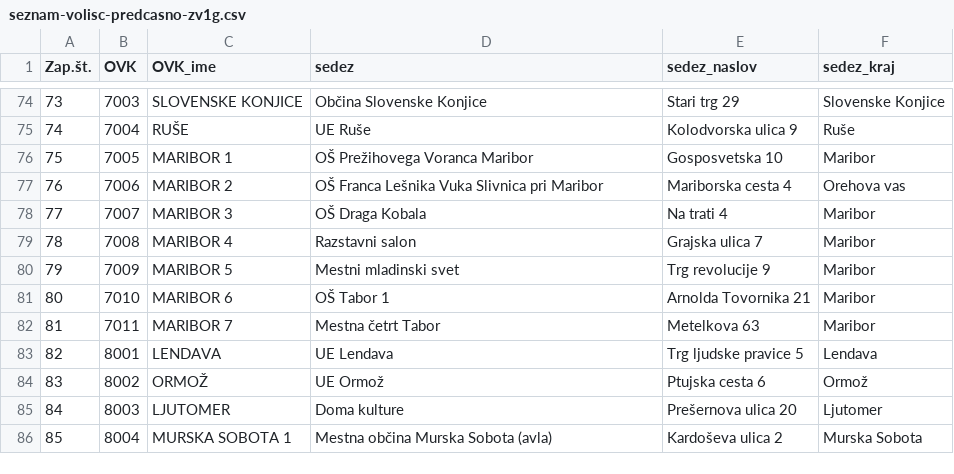
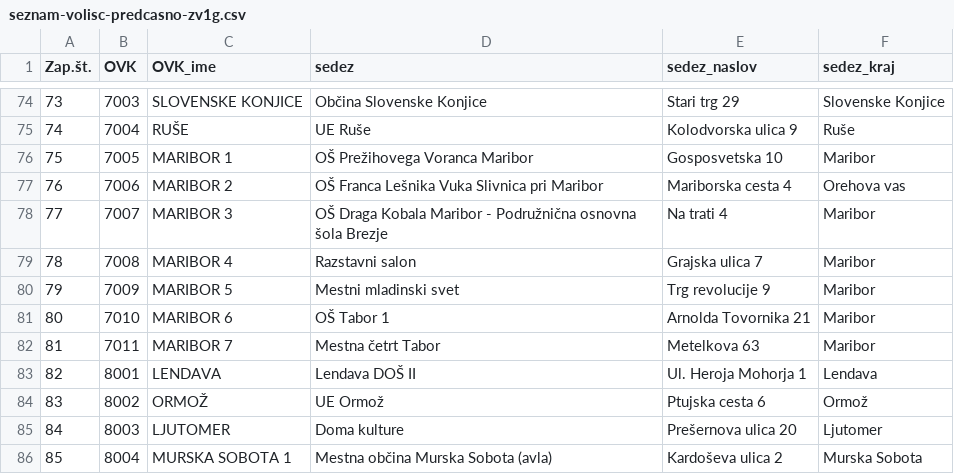
Before and after one commit to stefanb/zv1g-zemljevid-volisc, a CSV file: seznam-volisc-predcasno-zv1g.csv, drawn as a sheet; only a part is shown, gaps mark what is left out.

Commit message:
Updated with fresh DVK data

```diff
--- a/seznam-volisc-predcasno-zv1g.csv
+++ b/seznam-volisc-predcasno-zv1g.csv
@@ -77,3 +77,3 @@ Zap.št.,OVK,OVK_ime,sedez,sedez_naslov,sedez_kraj
 76,7006,MARIBOR 2,OŠ Franca Lešnika Vuka Slivnica pri Maribor,Mariborska cesta 4,Orehova vas
-77,7007,MARIBOR 3,OŠ Draga Kobala,Na trati 4,Maribor
+77,7007,MARIBOR 3,OŠ Draga Kobala Maribor - Podružnična osnovna šola Brezje,Na trati 4,Maribor
 78,7008,MARIBOR 4,Razstavni salon,Grajska ulica 7,Maribor
@@ -82,3 +82,3 @@ Zap.št.,OVK,OVK_ime,sedez,sedez_naslov,sedez_kraj
 81,7011,MARIBOR 7,Mestna četrt Tabor,Metelkova 63,Maribor
-82,8001,LENDAVA,UE Lendava,Trg ljudske pravice 5,Lendava
+82,8001,LENDAVA,Lendava DOŠ II,Ul. Heroja Mohorja 1,Lendava
 83,8002,ORMOŽ,UE Ormož,Ptujska cesta 6,Ormož
```
Also changed, not shown: 3 other files.
